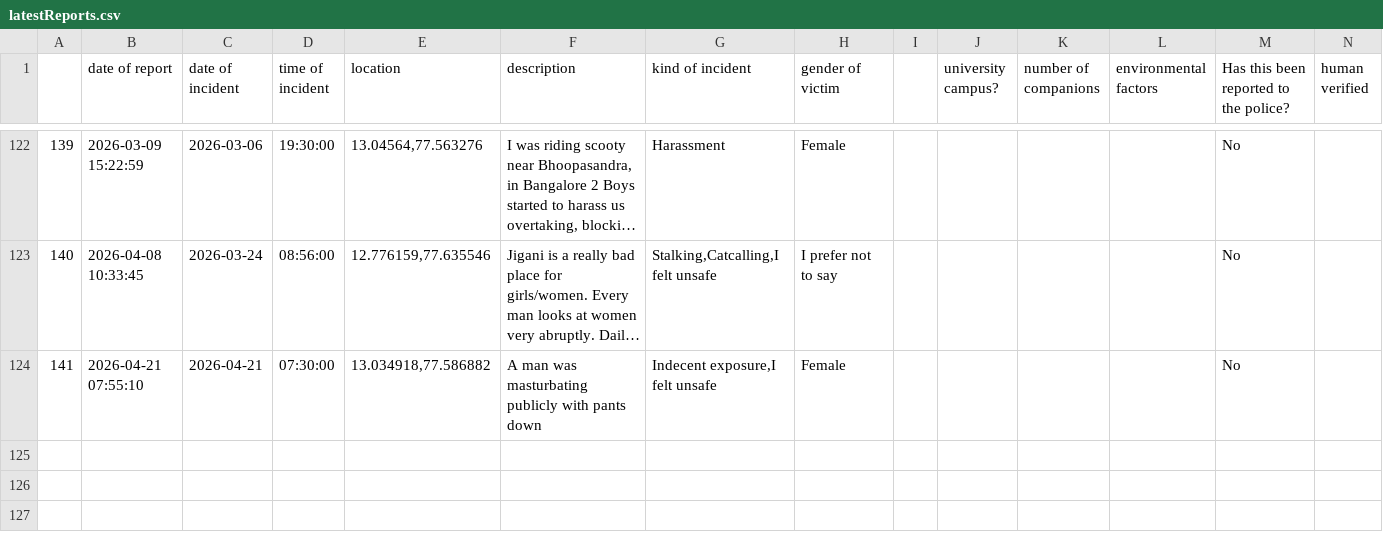
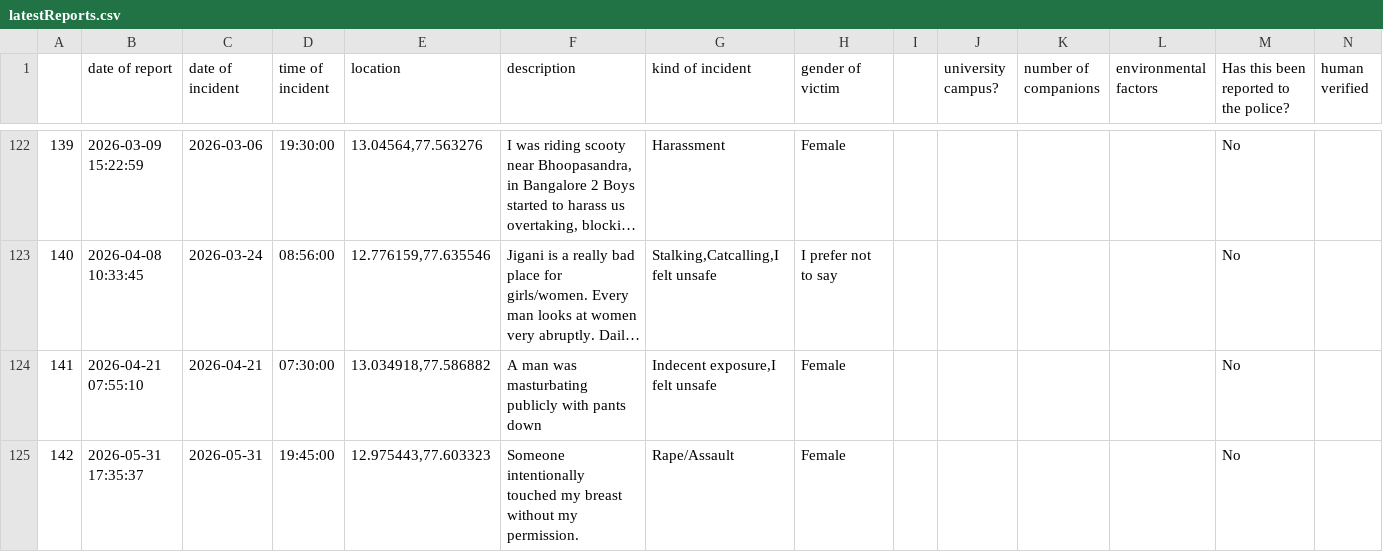
Before and after one commit to Safe-Yelli/Safe-Yelli, a CSV file: resources/assets/latestReports.csv, drawn as a sheet; only a part is shown, gaps mark what is left out; long unchanged cells end in …; the diff names each change by its address in the sheet, - before the commit and + after, or states it on an @@ line.

```diff
--- a/resources/assets/latestReports.csv
+++ b/resources/assets/latestReports.csv
+row 125: 142 | 2026-05-31 17:35:37 | 2026-05-31 | 19:45:00 | 12.975443,77.603323 | Someone intentionally touched my breast without my permission. | Rape/Assault | Female |  |  |  |  | No
```
